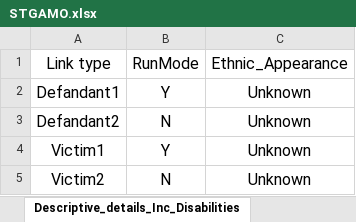
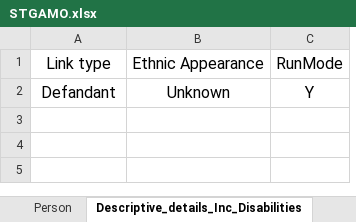
Before and after one commit to paradhianiket/dcf, an Excel workbook: src/main/resources/Testdatafiles/STGAMO.xlsx, sheet Descriptive_details_Inc_Disabilities, drawn as a sheet; values as stored, in another font and other column widths than the file's, no borders; removed rows and columns are numbered as before the commit, all else as after; the diff names each change by its address in the sheet, - before the commit and + after, or states it on an @@ line.

```diff
--- a/src/main/resources/Testdatafiles/STGAMO.xlsx (sheet Descriptive_details_Inc_Disabilities)
+++ b/src/main/resources/Testdatafiles/STGAMO.xlsx (sheet Descriptive_details_Inc_Disabilities)
+column B, rows 1-2: Ethnic Appearance | Unknown
-column C, rows 1-2: Ethnic_Appearance | Unknown
-A2: Defandant1
+A2: Defandant
-row 3: Defandant2 | N | Unknown
-row 4: Victim1 | Y | Unknown
-row 5: Victim2 | N | Unknown
```
Also changed, not shown: sheet Person, other sheet tabs, target/classes/Testdatafiles/STGAMO.xlsx, 20 other files.
